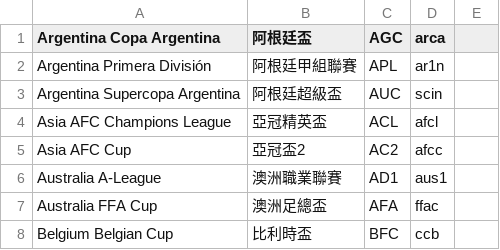
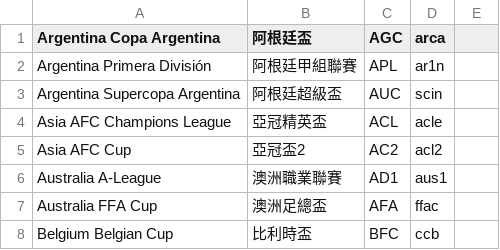
Before and after one commit to tanjt107/football-prediction, a CSV file: assets/leagues.csv, drawn as a sheet; only a part is shown.

```diff
--- a/assets/leagues.csv
+++ b/assets/leagues.csv
@@ -3,4 +3,4 @@ Argentina Primera División,阿根廷甲組聯賽,APL,ar1n,
 Argentina Supercopa Argentina,阿根廷超級盃,AUC,scin,
-Asia AFC Champions League,亞冠精英盃,ACL,afcl,
-Asia AFC Cup,亞冠盃2,AC2,afcc,
+Asia AFC Champions League,亞冠精英盃,ACL,acle,
+Asia AFC Cup,亞冠盃2,AC2,acl2,
 Australia A-League,澳洲職業聯賽,AD1,aus1,
```
Also changed, not shown: assets/teams.csv.
